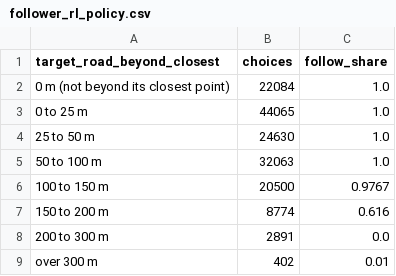
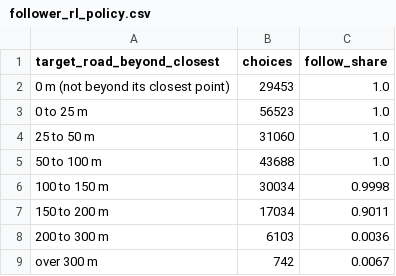
Before and after one commit to triadastra/hku-same-route, a CSV file: hku-agents/out/census_run/analysis/follower_rl_policy.csv, drawn as a sheet.

```diff
--- a/hku-agents/out/census_run/analysis/follower_rl_policy.csv
+++ b/hku-agents/out/census_run/analysis/follower_rl_policy.csv
@@ -1,9 +1,9 @@
 target_road_beyond_closest,choices,follow_share
-0 m (not beyond its closest point),22084,1.0
-0 to 25 m,44065,1.0
-25 to 50 m,24630,1.0
-50 to 100 m,32063,1.0
-100 to 150 m,20500,0.9767
-150 to 200 m,8774,0.616
-200 to 300 m,2891,0.0
-over 300 m,402,0.01
+0 m (not beyond its closest point),29453,1.0
+0 to 25 m,56523,1.0
+25 to 50 m,31060,1.0
+50 to 100 m,43688,1.0
+100 to 150 m,30034,0.9998
+150 to 200 m,17034,0.9011
+200 to 300 m,6103,0.0036
+over 300 m,742,0.0067
```
Also changed, not shown: hku-agents/out/census_run/analysis/follower_rl_curve.csv, hku-agents/out/census_run/analysis/follower_rl_tk.csv, 12 other files.
